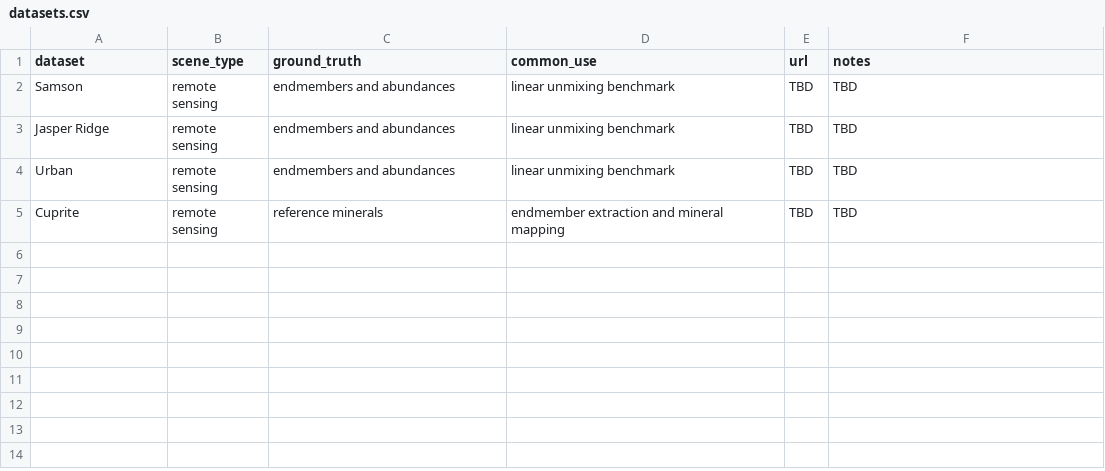
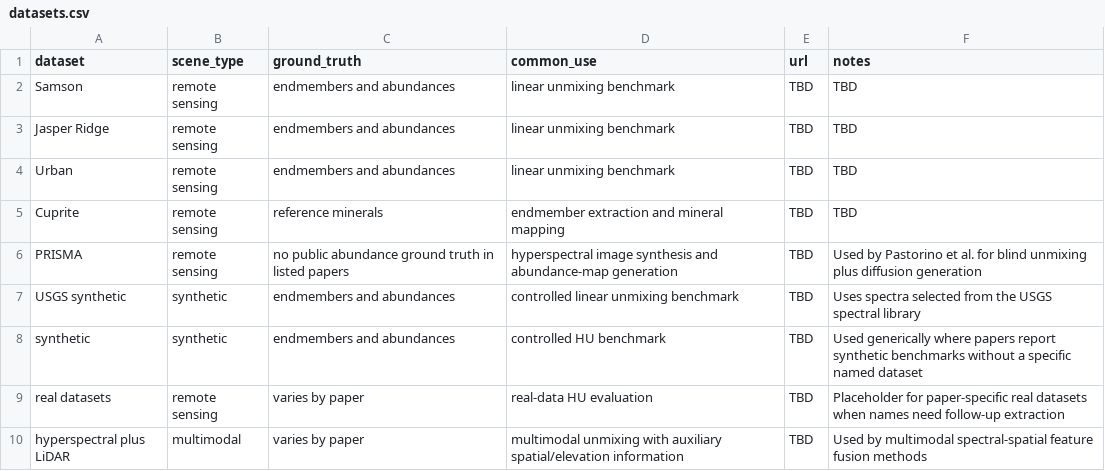
Before and after one commit to cu4oral6/Hyperspectral-Image-Unmixing-Survey, a CSV file: data/datasets.csv, drawn as a sheet.

Commit message:
Reorganize papers by unmixing taxonomy

```diff
--- a/data/datasets.csv
+++ b/data/datasets.csv
@@ -5 +5,6 @@ Urban,remote sensing,endmembers and abundances,linear unmixing benchmark,TBD,TBD
 Cuprite,remote sensing,reference minerals,endmember extraction and mineral mapping,TBD,TBD
+PRISMA,remote sensing,no public abundance ground truth in listed papers,hyperspectral image synthesis and abundance-map generation,TBD,Used by Pastorino et al. for blind unmixing plus diffusion generation
+USGS synthetic,synthetic,endmembers and abundances,controlled linear unmixing benchmark,TBD,Uses spectra selected from the USGS spectral library
+synthetic,synthetic,endmembers and abundances,controlled HU benchmark,TBD,Used generically where papers report synthetic benchmarks without a specific named dataset
+real datasets,remote sensing,varies by paper,real-data HU evaluation,TBD,Placeholder for paper-specific real datasets when names need follow-up extraction
+hyperspectral plus LiDAR,multimodal,varies by paper,multimodal unmixing with auxiliary spatial/elevation information,TBD,Used by multimodal spectral-spatial feature fusion methods
```
Also changed, not shown: 10 other files.
